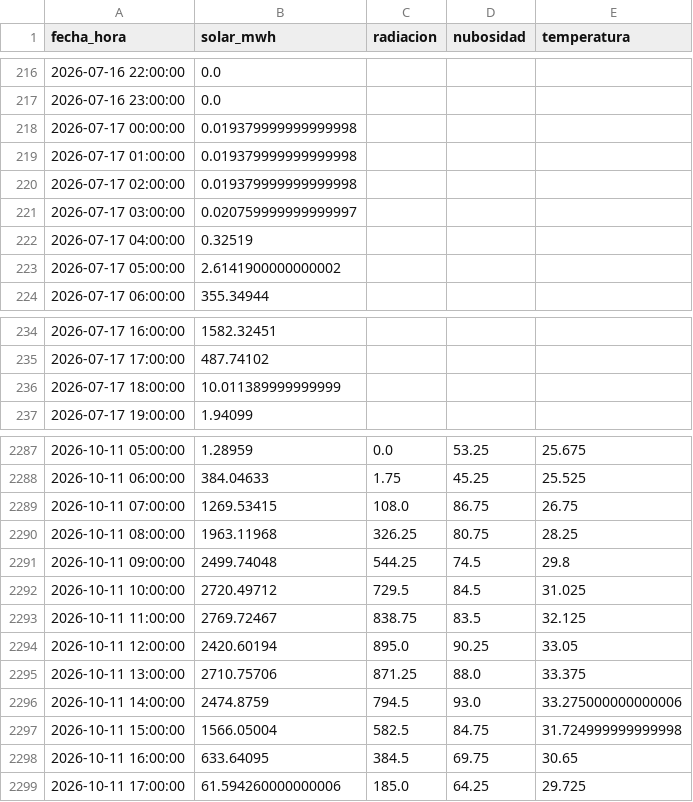
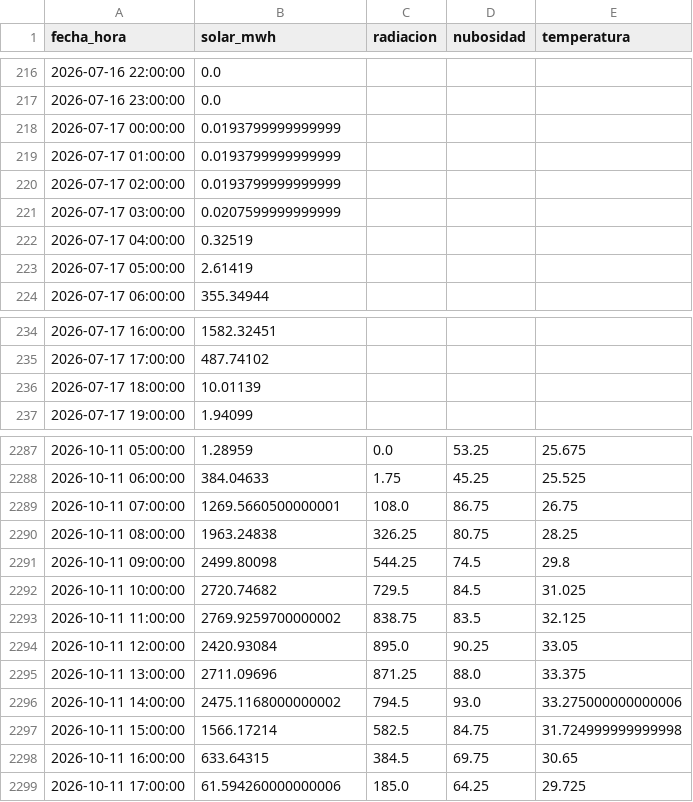
Before and after one commit to orozcoig/liga-solar-xm_vIO, a CSV file: datos/historico.csv, drawn as a sheet; only a part is shown, gaps mark what is left out; the diff covers the shown part only.

```diff
--- a/datos/historico.csv
+++ b/datos/historico.csv
@@ -217,8 +217,8 @@ fecha_hora,solar_mwh,radiacion,nubosidad,temperatura
 2026-07-16 23:00:00,0.0,,,
-2026-07-17 00:00:00,0.019379999999999998,,,
-2026-07-17 01:00:00,0.019379999999999998,,,
-2026-07-17 02:00:00,0.019379999999999998,,,
-2026-07-17 03:00:00,0.020759999999999997,,,
+2026-07-17 00:00:00,0.0193799999999999,,,
+2026-07-17 01:00:00,0.0193799999999999,,,
+2026-07-17 02:00:00,0.0193799999999999,,,
+2026-07-17 03:00:00,0.0207599999999999,,,
 2026-07-17 04:00:00,0.32519,,,
-2026-07-17 05:00:00,2.6141900000000002,,,
+2026-07-17 05:00:00,2.61419,,,
 2026-07-17 06:00:00,355.34944,,,
@@ -235,3 +235,3 @@ fecha_hora,solar_mwh,radiacion,nubosidad,temperatura
 2026-07-17 17:00:00,487.74102,,,
-2026-07-17 18:00:00,10.011389999999999,,,
+2026-07-17 18:00:00,10.01139,,,
 2026-07-17 19:00:00,1.94099,,,
@@ -2288,12 +2288,12 @@ fecha_hora,solar_mwh,radiacion,nubosidad,temperatura
 2026-10-11 06:00:00,384.04633,1.75,45.25,25.525
-2026-10-11 07:00:00,1269.53415,108.0,86.75,26.75
-2026-10-11 08:00:00,1963.11968,326.25,80.75,28.25
-2026-10-11 09:00:00,2499.74048,544.25,74.5,29.8
-2026-10-11 10:00:00,2720.49712,729.5,84.5,31.025
-2026-10-11 11:00:00,2769.72467,838.75,83.5,32.125
-2026-10-11 12:00:00,2420.60194,895.0,90.25,33.05
-2026-10-11 13:00:00,2710.75706,871.25,88.0,33.375
-2026-10-11 14:00:00,2474.8759,794.5,93.0,33.275000000000006
-2026-10-11 15:00:00,1566.05004,582.5,84.75,31.724999999999998
-2026-10-11 16:00:00,633.64095,384.5,69.75,30.65
+2026-10-11 07:00:00,1269.5660500000001,108.0,86.75,26.75
+2026-10-11 08:00:00,1963.24838,326.25,80.75,28.25
+2026-10-11 09:00:00,2499.80098,544.25,74.5,29.8
+2026-10-11 10:00:00,2720.74682,729.5,84.5,31.025
+2026-10-11 11:00:00,2769.9259700000002,838.75,83.5,32.125
+2026-10-11 12:00:00,2420.93084,895.0,90.25,33.05
+2026-10-11 13:00:00,2711.09696,871.25,88.0,33.375
+2026-10-11 14:00:00,2475.1168000000002,794.5,93.0,33.275000000000006
+2026-10-11 15:00:00,1566.17214,582.5,84.75,31.724999999999998
+2026-10-11 16:00:00,633.64315,384.5,69.75,30.65
 2026-10-11 17:00:00,61.594260000000006,185.0,64.25,29.725
```
Also changed, not shown: 24 added rows elsewhere in this file, datos/clima.csv, 3 other files.
